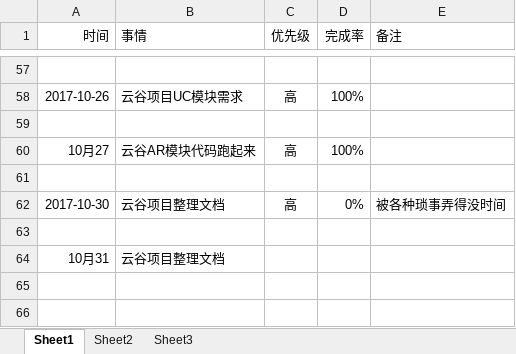
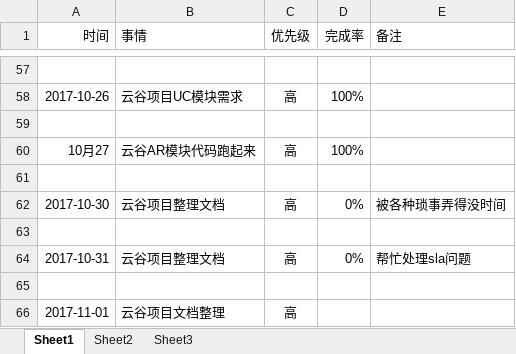
Before and after one commit to bird-start/eshop-doc, an Excel workbook: 交流管理/项目日报/侯凯-每日要做的事.xlsx, sheet Sheet1, drawn as a sheet; only a part is shown, gaps mark what is left out; values as stored, in another font and other column widths than the file's, no borders; addresses are those after the commit; the diff names each change by its address in the sheet, - before the commit and + after, or states it on an @@ line.

Commit message:
日报

```diff
--- a/交流管理/项目日报/侯凯-每日要做的事.xlsx (sheet Sheet1)
+++ b/交流管理/项目日报/侯凯-每日要做的事.xlsx (sheet Sheet1)
+row 64: 2017-10-31 | 云谷项目整理文档 | 高 | 0% | 帮忙处理sla问题
-row 65: 10月31 | 云谷项目整理文档
+row 65: (empty)
+row 66: 2017-11-01 | 云谷项目文档整理 | 高
```
